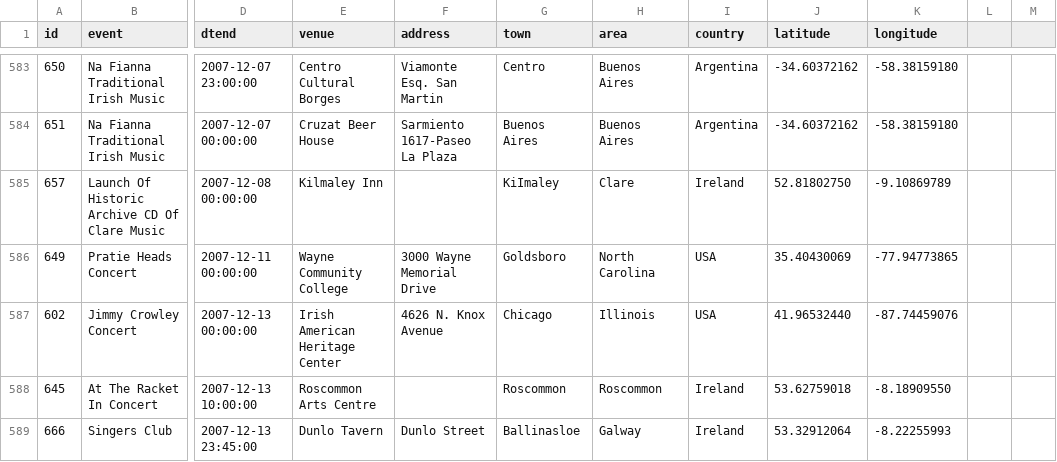
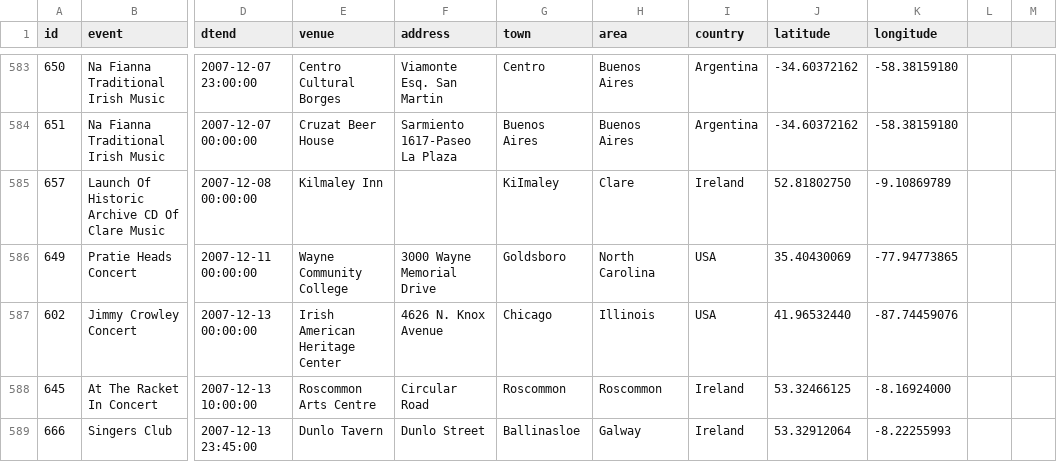
Before and after one commit to adactio/TheSession-data, a CSV file: csv/events.csv, drawn as a sheet; only a part is shown, gaps mark what is left out; the diff covers the shown part only; the diff names each change by its address in the sheet, - before the commit and + after, or states it on an @@ line.

Commit message:
Latest data dump

```diff
--- a/csv/events.csv
+++ b/csv/events.csv
-F588 (address): (empty)
+F588 (address): Circular Road
-J588 (latitude): 53.62759018
+J588 (latitude): 53.32466125
-K588 (longitude): -8.18909550
+K588 (longitude): -8.16924000
```
Also changed, not shown: 5 added rows and 41 edited cells elsewhere in this file, csv/sessions.csv, 6 other files.
